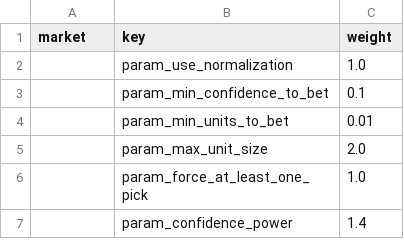
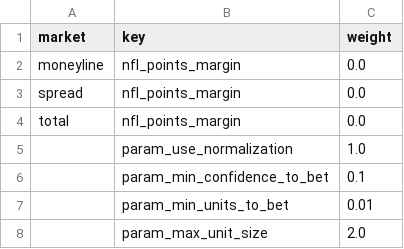
Before and after one commit to nickciesinski/ShadowB, a CSV file: weights/Weights_NFL.csv, drawn as a sheet; only a part is shown; the shorter side is filled out with more unchanged rows.

Commit message:
feat: add one unique signal per league (task #43)
- game-features.js: 4 new league-specific features in extractFeatures():
  - NBA: nba_pace_adj_net (pace-adjusted net rating differential)
  - MLB: mlb_run_diff (run differential per game)
  - NFL: nfl_points_margin (points margin per game)
  - NHL: nhl_goal_diff (goal differential)
- weights/*.csv: starter rows at 0.0 for all 3 markets per league

Features use existing ESPN stats (zero API changes). Weights start at 0.0
so no impact until the CSV optimizer discovers correlation with W/L.
Feature vectors are logged to prediction_features for analysis.

```diff
--- a/weights/Weights_NFL.csv
+++ b/weights/Weights_NFL.csv
@@ -1,2 +1,5 @@
 market,key,weight
+moneyline,nfl_points_margin,0.0
+spread,nfl_points_margin,0.0
+total,nfl_points_margin,0.0
 ,param_use_normalization,1.0
```
Also changed, not shown: weights/Weights_MLB.csv, weights/Weights_NBA.csv, 2 other files.
